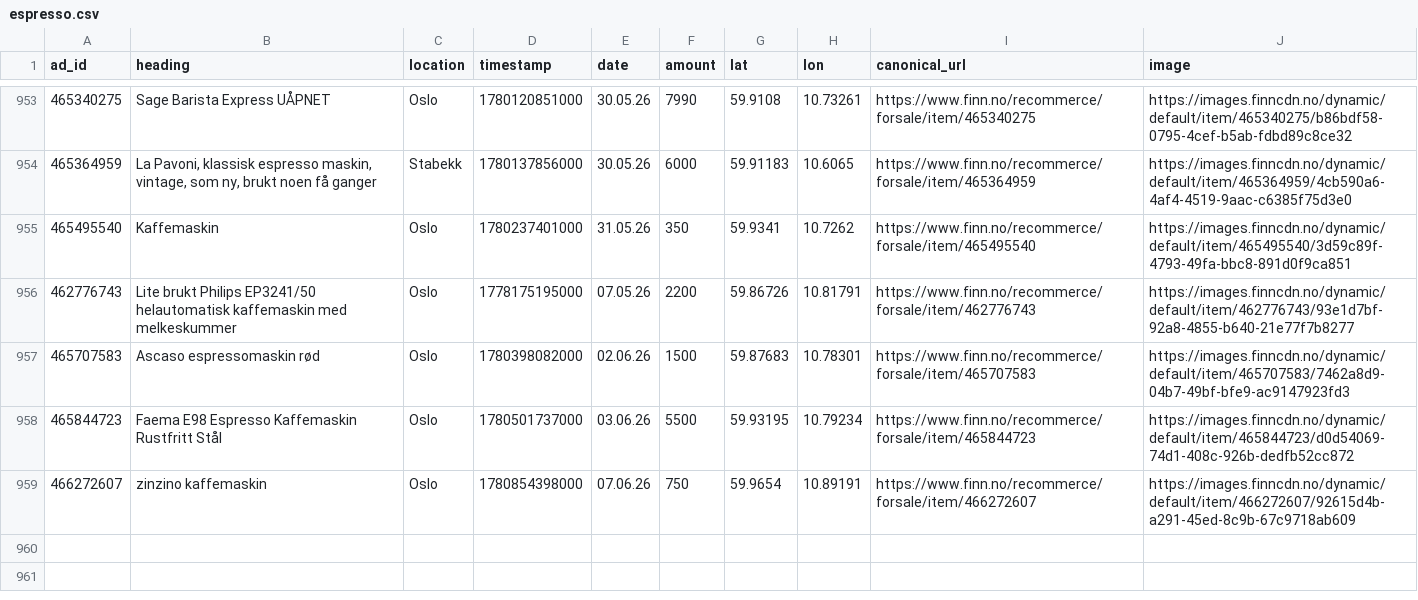
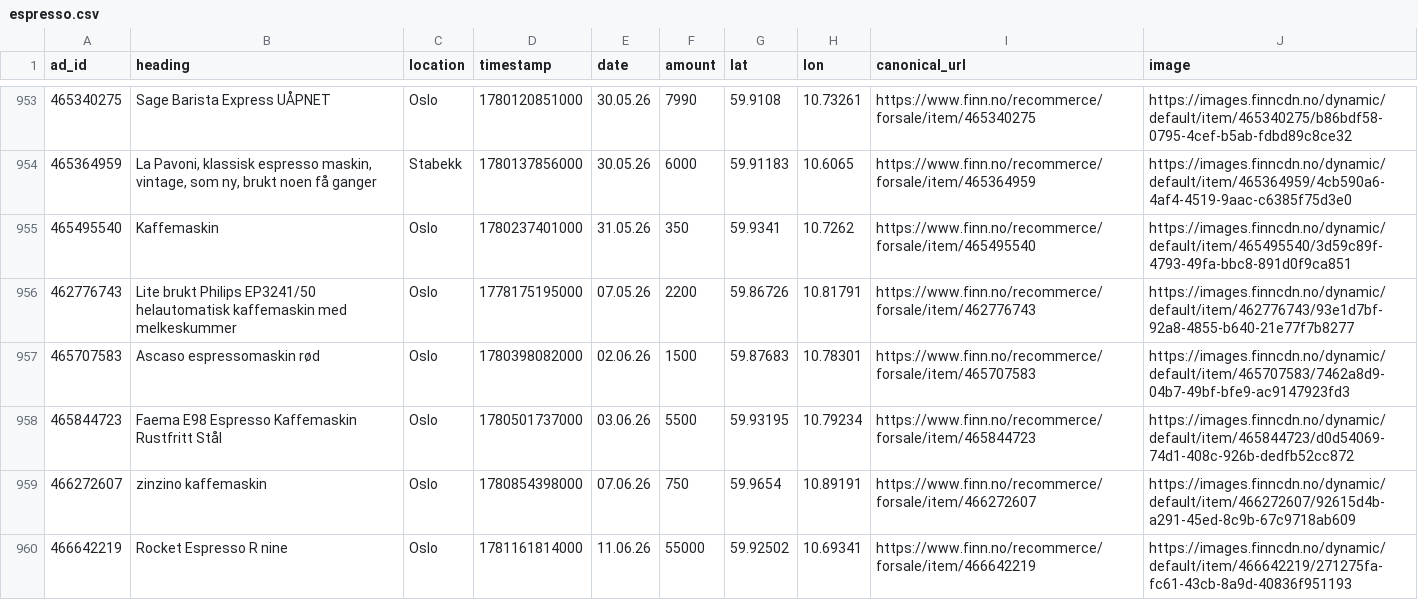
Before and after one commit to aslak01/espresso, a CSV file: data/espresso.csv, drawn as a sheet; only a part is shown, gaps mark what is left out; the diff names each change by its address in the sheet, - before the commit and + after, or states it on an @@ line.

```diff
--- a/data/espresso.csv
+++ b/data/espresso.csv
+row 960: 466642219 | Rocket Espresso R nine | Oslo | 1781161814000 | 11.06.26 | 55000 | 59.92502 | 10.69341 | https://www.finn.no/recommerce/forsale/item/466642219 | https://images.finncdn.no/dynamic/default/item/466642219/271275fa-fc61-43cb-8a9d-40836f951193
```
